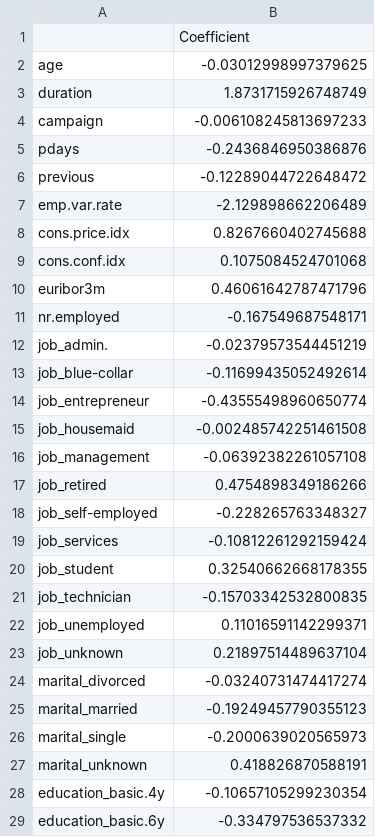
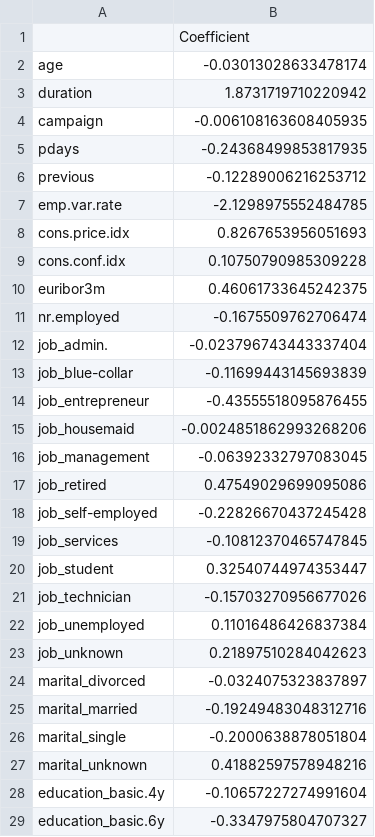
Before and after one commit to UBC-MDS/Bank_Marketing_Prediction, a CSV file: results/BestLogisticRegression_Coefficients.csv, drawn as a sheet; only a part is shown; the diff covers the shown part only.

```diff
--- a/results/BestLogisticRegression_Coefficients.csv
+++ b/results/BestLogisticRegression_Coefficients.csv
@@ -1,29 +1,29 @@
 ,Coefficient
-age,-0.03012998997379625
-duration,1.8731715926748749
-campaign,-0.006108245813697233
-pdays,-0.2436846950386876
-previous,-0.12289044722648472
-emp.var.rate,-2.129898662206489
-cons.price.idx,0.8267660402745688
-cons.conf.idx,0.1075084524701068
-euribor3m,0.46061642787471796
-nr.employed,-0.167549687548171
-job_admin.,-0.02379573544451219
-job_blue-collar,-0.11699435052492614
-job_entrepreneur,-0.43555498960650774
-job_housemaid,-0.002485742251461508
-job_management,-0.06392382261057108
-job_retired,0.4754898349186266
-job_self-employed,-0.228265763348327
-job_services,-0.10812261292159424
-job_student,0.32540662668178355
-job_technician,-0.15703342532800835
-job_unemployed,0.11016591142299371
-job_unknown,0.21897514489637104
-marital_divorced,-0.03240731474417274
-marital_married,-0.19249457790355123
-marital_single,-0.2000639020565973
-marital_unknown,0.418826870588191
-education_basic.4y,-0.10657105299230354
-education_basic.6y,-0.334797536537332
+age,-0.03013028633478174
+duration,1.8731719710220942
+campaign,-0.006108163608405935
+pdays,-0.24368499853817935
+previous,-0.12289006216253712
+emp.var.rate,-2.1298975552484785
+cons.price.idx,0.8267653956051693
+cons.conf.idx,0.10750790985309228
+euribor3m,0.46061733645242375
+nr.employed,-0.1675509762706474
+job_admin.,-0.023796743443337404
+job_blue-collar,-0.11699443145693839
+job_entrepreneur,-0.43555518095876455
+job_housemaid,-0.0024851862993268206
+job_management,-0.06392332797083045
+job_retired,0.47549029699095086
+job_self-employed,-0.22826670437245428
+job_services,-0.10812370465747845
+job_student,0.32540744974353447
+job_technician,-0.15703270956677026
+job_unemployed,0.11016486426837384
+job_unknown,0.21897510284042623
+marital_divorced,-0.0324075323837897
+marital_married,-0.19249483048312716
+marital_single,-0.2000638878051804
+marital_unknown,0.41882597578948216
+education_basic.4y,-0.10657227274991604
+education_basic.6y,-0.3347975804707327
```
Also changed, not shown: 34 edited cells elsewhere in this file, results/BestLogisticRegression_result.csv, results/DummyClassifier_result.csv, 19 other files.
